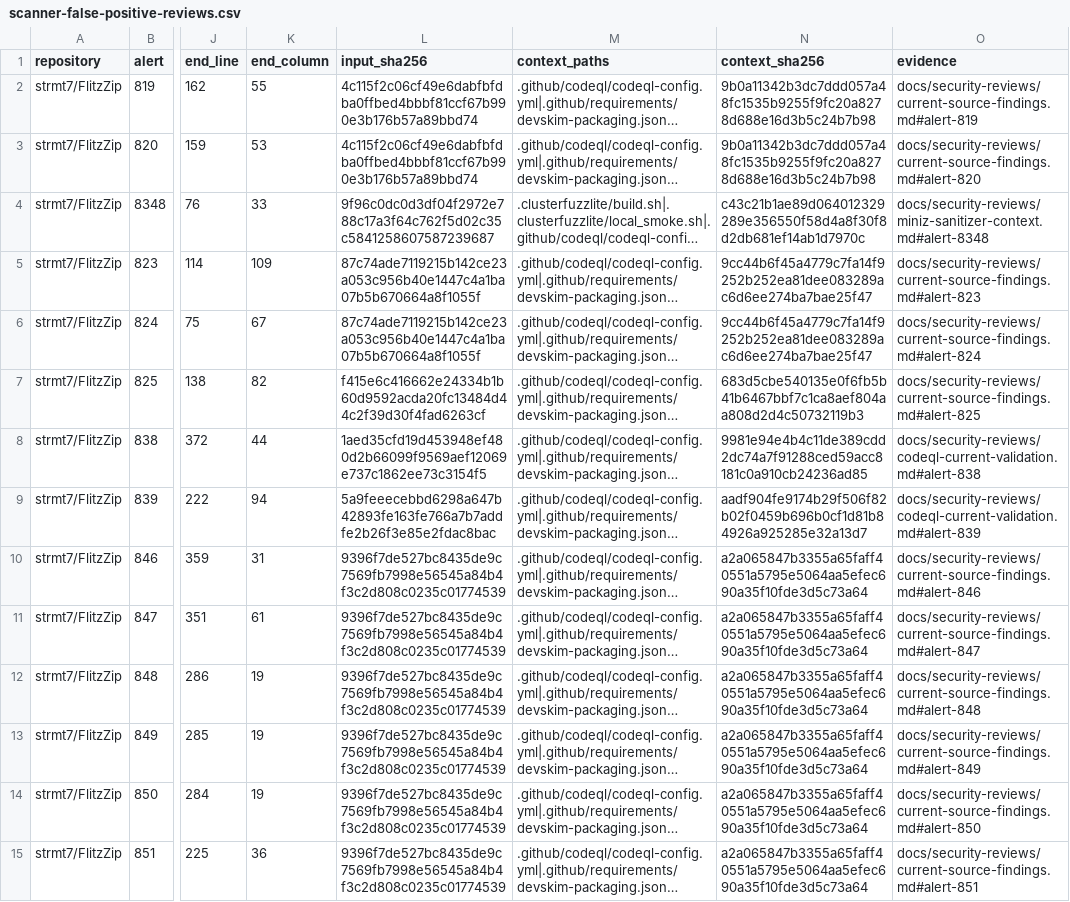
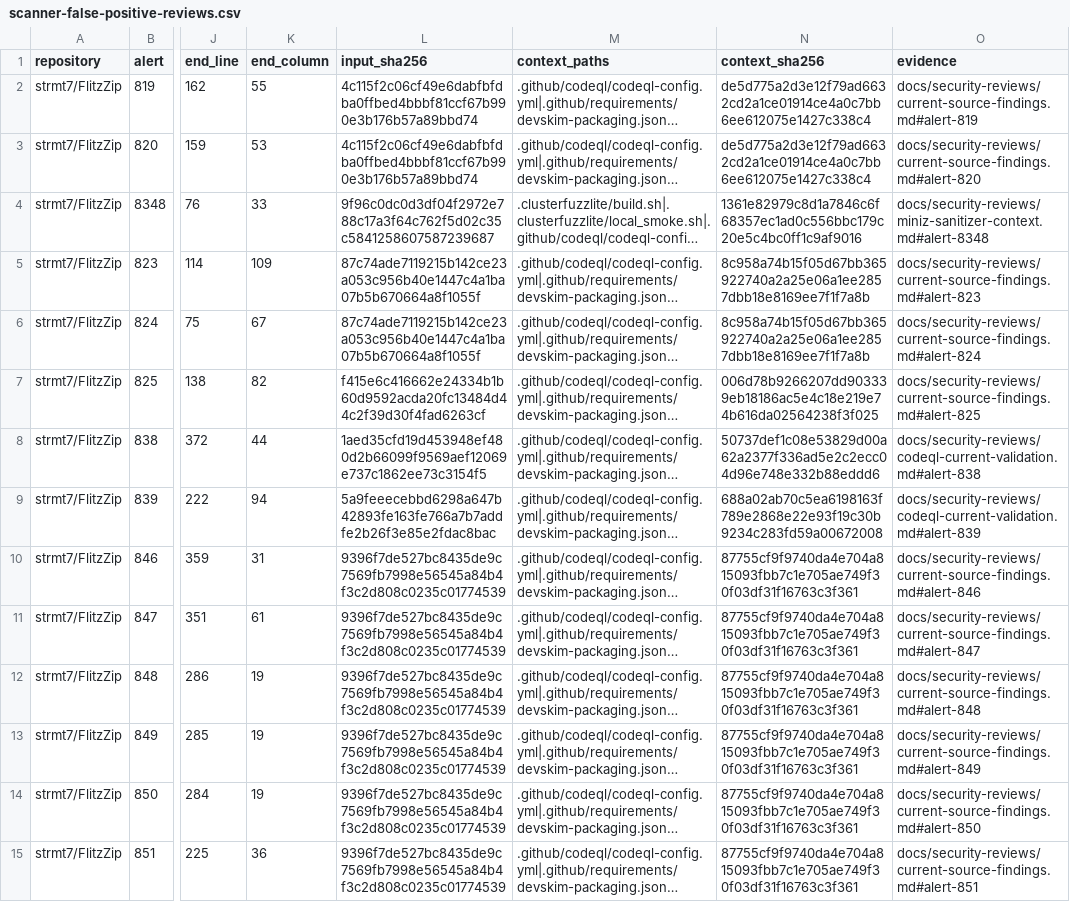
Before and after one commit to strmt7/FlitzZip, a CSV file: .github/scanner-false-positive-reviews.csv, drawn as a sheet; only a part is shown, gaps mark what is left out; long unchanged cells end in …; the diff covers the shown part only; the diff names each change by its address in the sheet, - before the commit and + after, or states it on an @@ line.

```diff
--- a/.github/scanner-false-positive-reviews.csv
+++ b/.github/scanner-false-positive-reviews.csv
-N2:N3 (context_sha256): 9b0a11342b3dc7ddd057a48fc1535b9255f9fc20a8278d688e16d3b5c24b7b98
+N2:N3 (context_sha256): de5d775a2d3e12f79ad6632cd2a1ce01914ce4a0c7bb6ee612075e1427c338c4
-N4 (context_sha256): c43c21b1ae89d064012329289e356550f58d4a8f30f8d2db681ef14ab1d7970c
+N4 (context_sha256): 1361e82979c8d1a7846c6f68357ec1ad0c556bbc179c20e5c4bc0ff1c9af9016
-N5:N6 (context_sha256): 9cc44b6f45a4779c7fa14f9252b252ea81dee083289ac6d6ee274ba7bae25f47
+N5:N6 (context_sha256): 8c958a74b15f05d67bb365922740a2a25e06a1ee2857dbb18e8169ee7f1f7a8b
-N7 (context_sha256): 683d5cbe540135e0f6fb5b41b6467bbf7c1ca8aef804aa808d2d4c50732119b3
+N7 (context_sha256): 006d78b9266207dd903339eb18186ac5e4c18e219e74b616da02564238f3f025
-N8 (context_sha256): 9981e94e4b4c11de389cdd2dc74a7f91288ced59acc8181c0a910cb24236ad85
+N8 (context_sha256): 50737def1c08e53829d00a62a2377f336ad5e2c2ecc04d96e748e332b88eddd6
-N9 (context_sha256): aadf904fe9174b29f506f82b02f0459b696b0cf1d81b84926a925285e32a13d7
+N9 (context_sha256): 688a02ab70c5ea6198163f789e2868e22e93f19c30b9234c283fd59a00672008
-N10:N15 (context_sha256): a2a065847b3355a65faff40551a5795e5064aa5efec690a35f10fde3d5c73a64
+N10:N15 (context_sha256): 87755cf9f9740da4e704a815093fbb7c1e705ae749f30f03df31f16763c3f361
```
Also changed, not shown: 38 edited cells elsewhere in this file, 5 other files.
